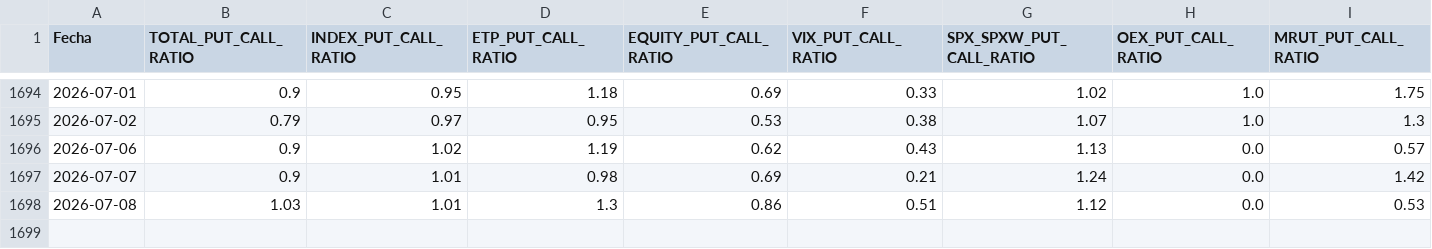
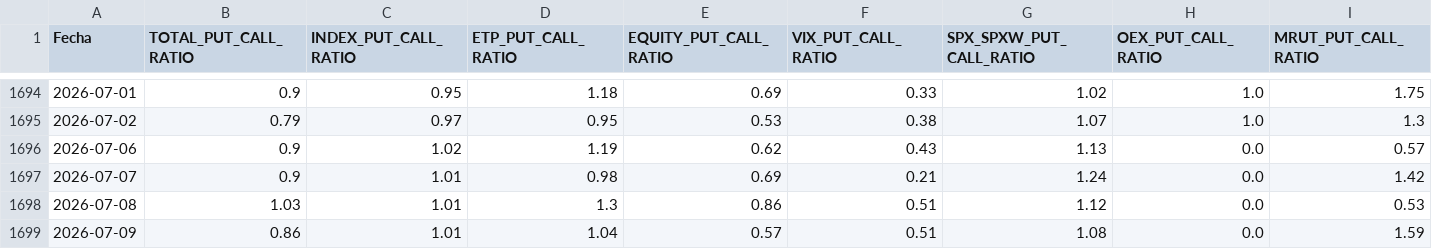
Before and after one commit to ManULoreN14/nq-proxy, a CSV file: DATOS_CSV/PCR_RATIOS_HISTORICO.csv, drawn as a sheet; only a part is shown, gaps mark what is left out; rows hold the shown columns only; the diff names each change by its address in the sheet, - before the commit and + after, or states it on an @@ line.

Commit message:
data manual: DATOS_CSV + PCR.txt + VIX.txt 10/07/2026 23:18:42,48

```diff
--- a/DATOS_CSV/PCR_RATIOS_HISTORICO.csv
+++ b/DATOS_CSV/PCR_RATIOS_HISTORICO.csv
+row 1699: 2026-07-09 | 0.86 | 1.01 | 1.04 | 0.57 | 0.51 | 1.08 | 0.0 | 1.59
```
Also changed, not shown: DATOS_CSV/DIX.csv, DATOS_CSV/VIX3M_History.csv, 11 other files.
